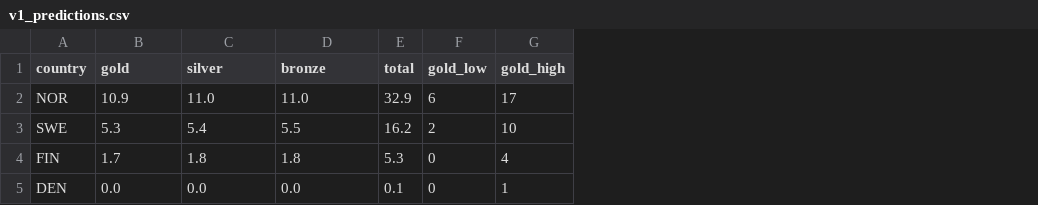
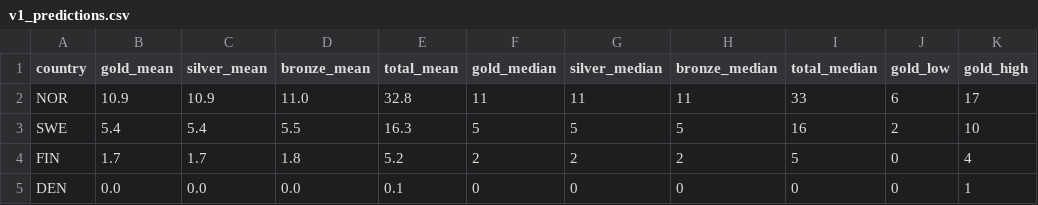
Before and after one commit to magnber/olympic_predictions, a CSV file: output/v1_predictions.csv, drawn as a sheet; only a part is shown; removed rows and columns are numbered as before the commit, all else as after; the diff names each change by its address in the sheet, - before the commit and + after, or states it on an @@ line.

```diff
--- a/output/v1_predictions.csv
+++ b/output/v1_predictions.csv
-column E (total), rows 2-5: 32.9 | 16.2 | 5.3 | 0.1
+column E (total_mean), rows 2-5: 32.8 | 16.3 | 5.2 | 0.1
+column F (gold_median), rows 2-5: 11 | 5 | 2 | 0
+column G (silver_median), rows 2-5: 11 | 5 | 2 | 0
+column H (bronze_median), rows 2-5: 11 | 5 | 2 | 0
+column I (total_median), rows 2-5: 33 | 16 | 5 | 0
-B1: gold
+B1: gold_mean
-C1: silver
+C1: silver_mean
-D1: bronze
+D1: bronze_mean
-C2 (silver_mean): 11.0
+C2 (silver_mean): 10.9
-B3 (gold_mean): 5.3
+B3 (gold_mean): 5.4
-C4 (silver_mean): 1.8
+C4 (silver_mean): 1.7
```
Also changed, not shown: output/v1_competition_predictions.csv, 2 other files.
